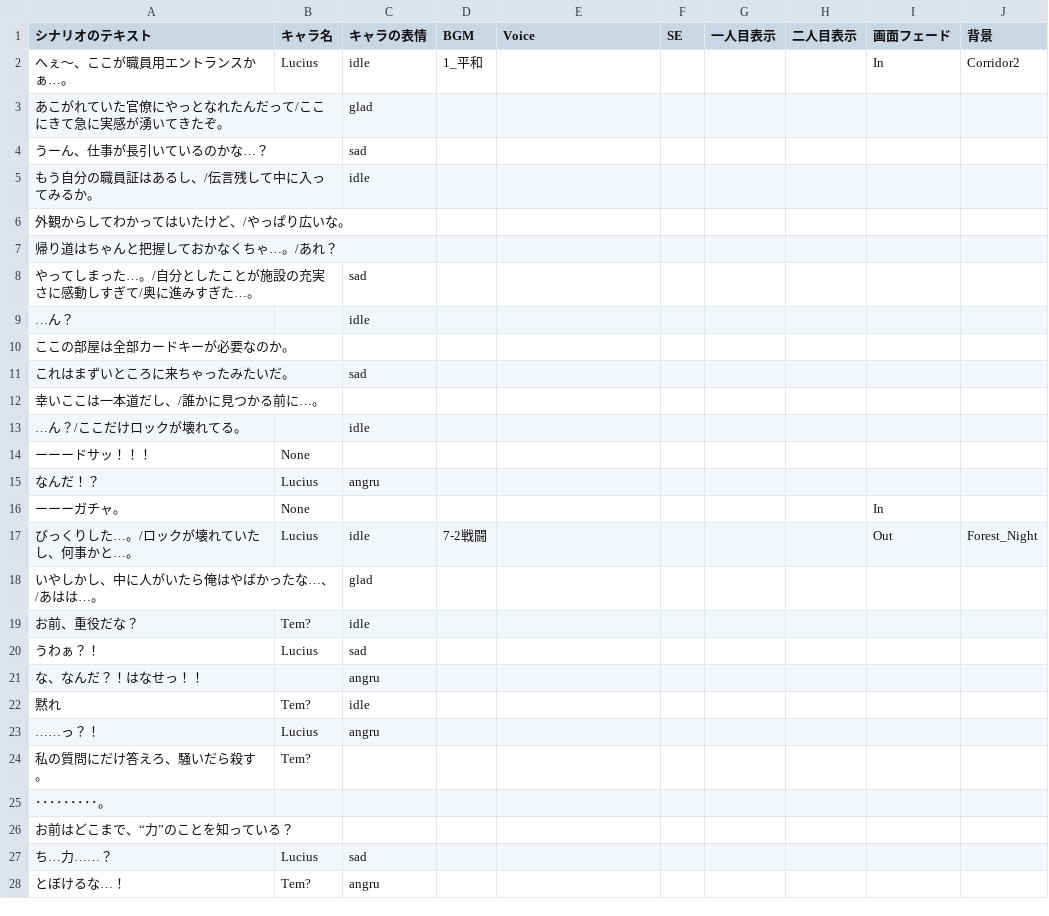
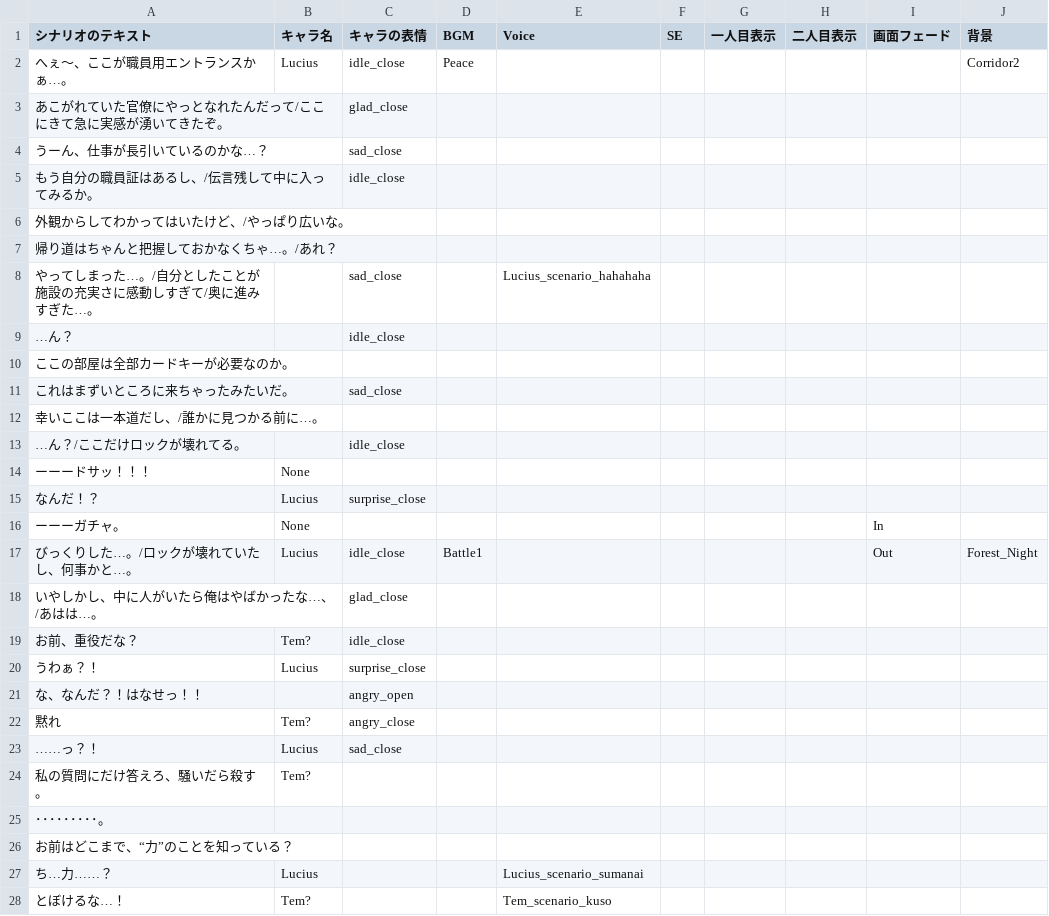
Before and after one commit to 0Nome0/Humunus, a CSV file: Humnus/Assets/Resources/Scenario/Scenario1.csv, drawn as a sheet; only a part is shown; the diff covers the shown part only; the diff names each change by its address in the sheet, - before the commit and + after, or states it on an @@ line.

Commit message:
シナリオシーンでのシーン切り替えの変更 シナリオシーンをステート管理 BGM、SE,Voiceを鳴らせるよう調整

```diff
--- a/Humnus/Assets/Resources/Scenario/Scenario1.csv
+++ b/Humnus/Assets/Resources/Scenario/Scenario1.csv
-C2 (キャラの表情): idle
+C2 (キャラの表情): idle_close
-D2 (BGM): 1_平和
+D2 (BGM): Peace
-I2 (画面フェード): In
+I2 (画面フェード): (empty)
-C3 (キャラの表情): glad
+C3 (キャラの表情): glad_close
-C4 (キャラの表情): sad
+C4 (キャラの表情): sad_close
-C5 (キャラの表情): idle
+C5 (キャラの表情): idle_close
-C8 (キャラの表情): sad
+C8 (キャラの表情): sad_close
-E8 (Voice): (empty)
+E8 (Voice): Lucius_scenario_hahahaha
-C9 (キャラの表情): idle
+C9 (キャラの表情): idle_close
-C11 (キャラの表情): sad
+C11 (キャラの表情): sad_close
-C13 (キャラの表情): idle
+C13 (キャラの表情): idle_close
-C15 (キャラの表情): angru
+C15 (キャラの表情): surprise_close
-C17 (キャラの表情): idle
+C17 (キャラの表情): idle_close
-D17 (BGM): 7-2戦闘
+D17 (BGM): Battle1
-C18 (キャラの表情): glad
+C18 (キャラの表情): glad_close
-C19 (キャラの表情): idle
+C19 (キャラの表情): idle_close
-C20 (キャラの表情): sad
+C20 (キャラの表情): surprise_close
-C21 (キャラの表情): angru
+C21 (キャラの表情): angry_open
-C22 (キャラの表情): idle
+C22 (キャラの表情): angry_close
-C23 (キャラの表情): angru
+C23 (キャラの表情): sad_close
-C27 (キャラの表情): sad
+C27 (キャラの表情): (empty)
-E27 (Voice): (empty)
+E27 (Voice): Lucius_scenario_sumanai
-C28 (キャラの表情): angru
+C28 (キャラの表情): (empty)
-E28 (Voice): (empty)
+E28 (Voice): Tem_scenario_kuso
```
Also changed, not shown: 5 edited cells elsewhere in this file, 10 other files.
